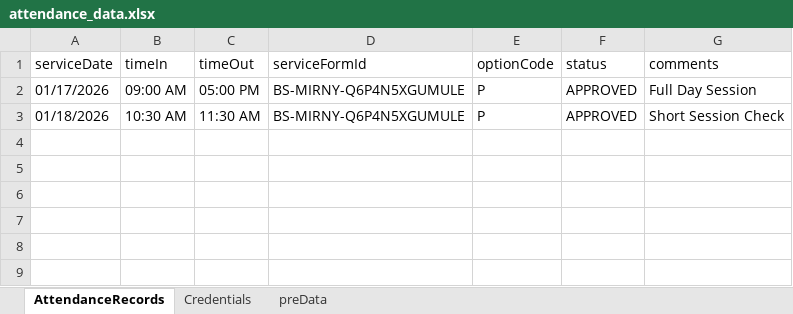
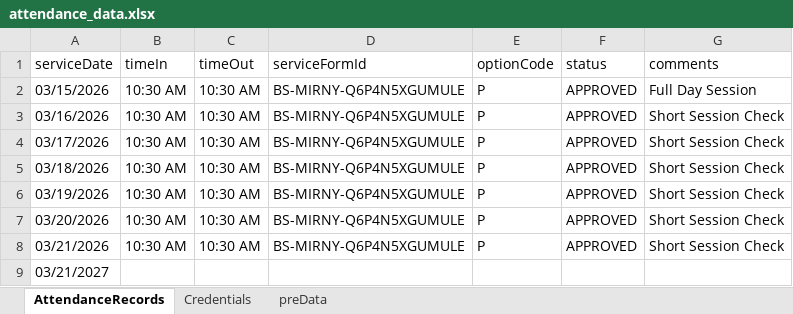
Before and after one commit to mirzathe1/Att_Api_automation, an Excel workbook: attendance_data.xlsx, sheet AttendanceRecords, drawn as a sheet; values as stored, in another font and other column widths than the file's, no borders; addresses are those after the commit; the diff names each change by its address in the sheet, - before the commit and + after, or states it on an @@ line.

```diff
--- a/attendance_data.xlsx (sheet AttendanceRecords)
+++ b/attendance_data.xlsx (sheet AttendanceRecords)
-A2 (serviceDate): 01/17/2026
+A2 (serviceDate): 03/15/2026
-B2 (timeIn): 09:00 AM
+B2 (timeIn): 10:30 AM
-C2 (timeOut): 05:00 PM
+C2 (timeOut): 10:30 AM
+row 3: 03/16/2026 | 10:30 AM | 10:30 AM | BS-MIRNY-Q6P4N5XGUMULE | P | APPROVED | Short Session Check
+row 4: 03/17/2026 | 10:30 AM | 10:30 AM | BS-MIRNY-Q6P4N5XGUMULE | P | APPROVED | Short Session Check
-A5 (serviceDate): 01/18/2026
+A5 (serviceDate): 03/18/2026
-C5 (timeOut): 11:30 AM
+C5 (timeOut): 10:30 AM
+row 6: 03/19/2026 | 10:30 AM | 10:30 AM | BS-MIRNY-Q6P4N5XGUMULE | P | APPROVED | Short Session Check
+row 7: 03/20/2026 | 10:30 AM | 10:30 AM | BS-MIRNY-Q6P4N5XGUMULE | P | APPROVED | Short Session Check
+row 8: 03/21/2026 | 10:30 AM | 10:30 AM | BS-MIRNY-Q6P4N5XGUMULE | P | APPROVED | Short Session Check
+row 9: 03/21/2027
```
Also changed, not shown: sheet preData, 5 other files.
